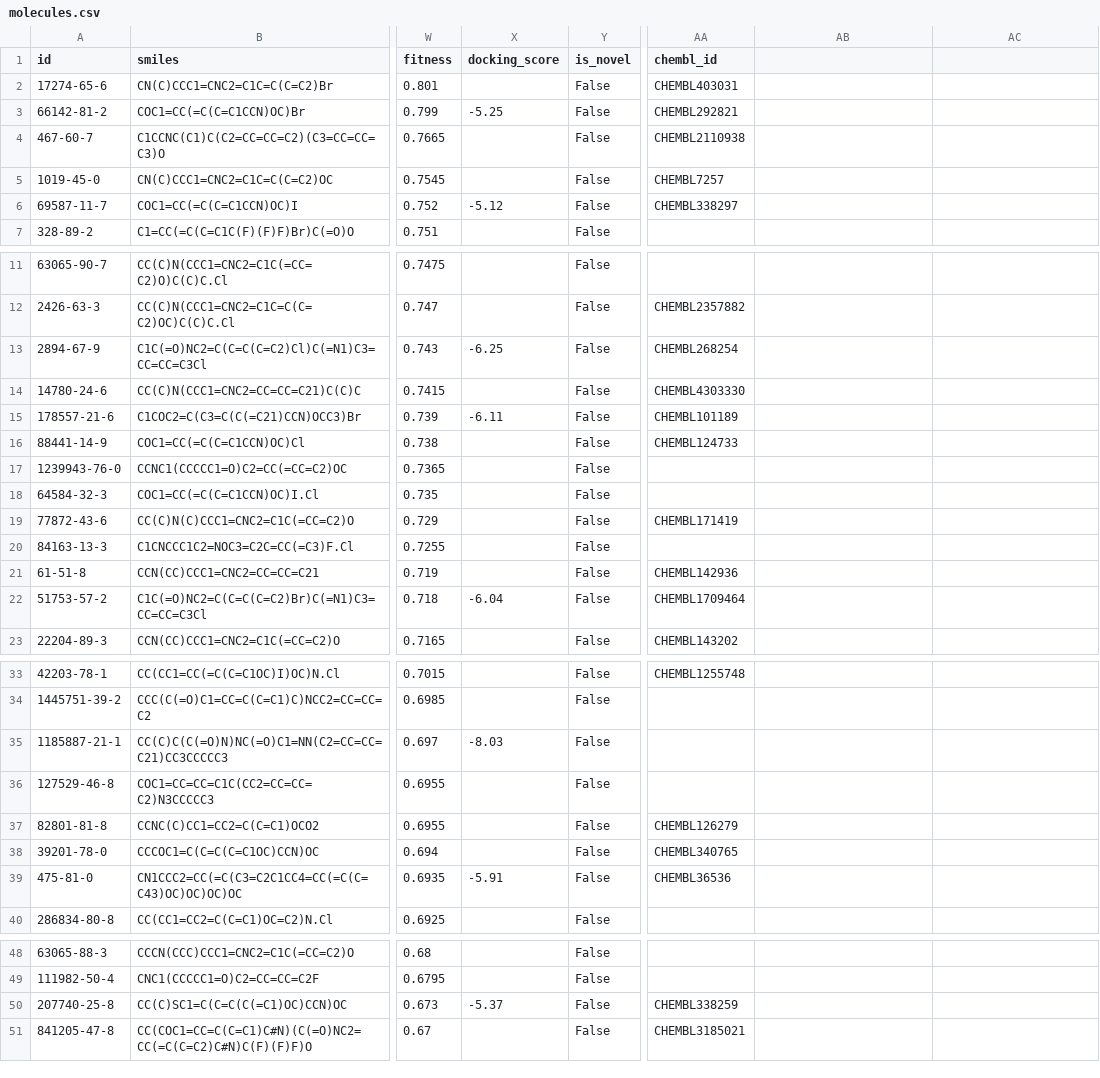
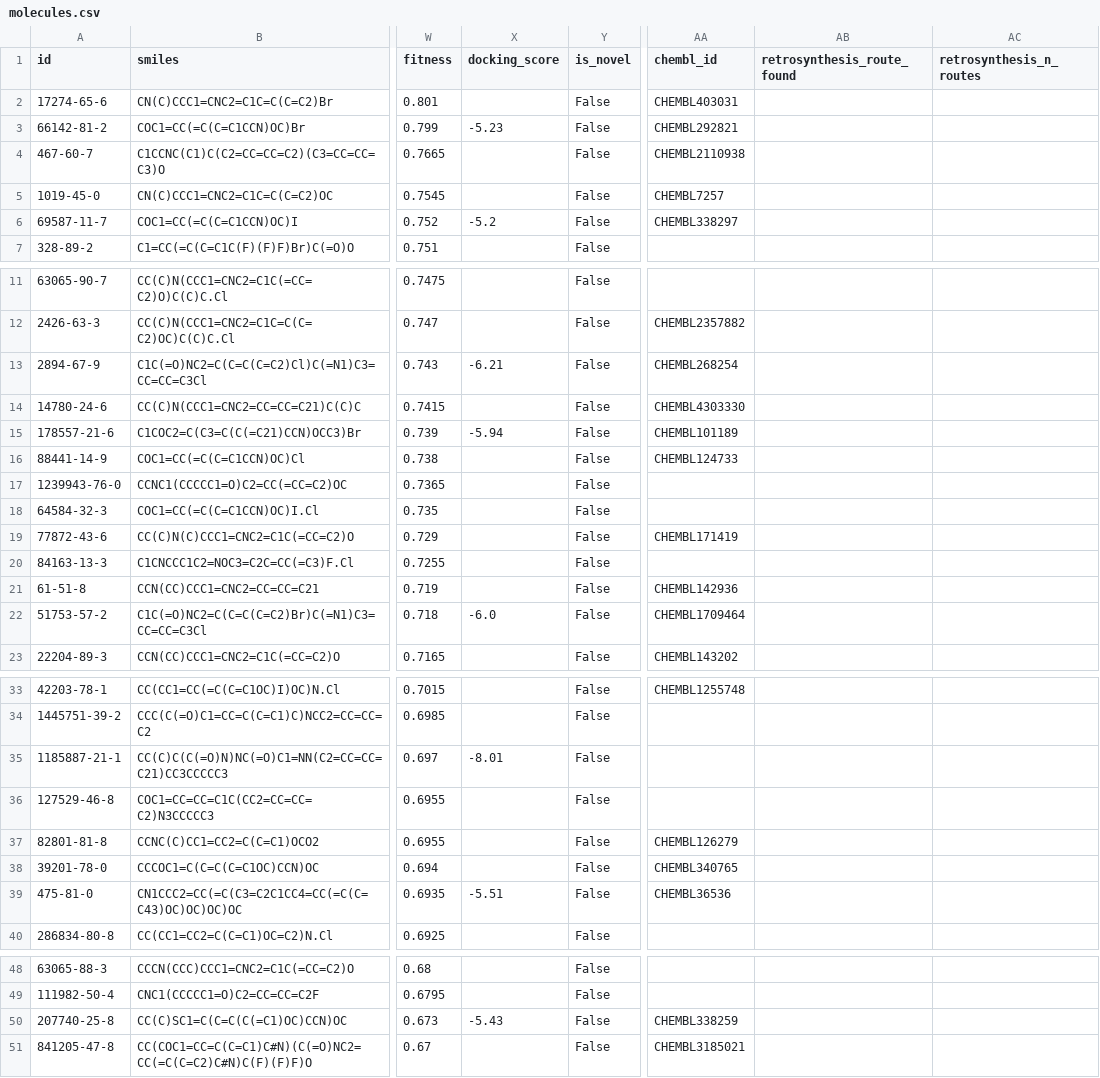
Before and after one commit to as9ardth0r/candigen, a CSV file: data/molecules.csv, drawn as a sheet; only a part is shown, gaps mark what is left out; the diff names each change by its address in the sheet, - before the commit and + after, or states it on an @@ line.

```diff
--- a/data/molecules.csv
+++ b/data/molecules.csv
-AB1: (empty)
+AB1: retrosynthesis_route_found
-AC1: (empty)
+AC1: retrosynthesis_n_routes
-X3 (docking_score): -5.25
+X3 (docking_score): -5.23
-X6 (docking_score): -5.12
+X6 (docking_score): -5.2
-X13 (docking_score): -6.25
+X13 (docking_score): -6.21
-X15 (docking_score): -6.11
+X15 (docking_score): -5.94
-X22 (docking_score): -6.04
+X22 (docking_score): -6.0
-X35 (docking_score): -8.03
+X35 (docking_score): -8.01
-X39 (docking_score): -5.91
+X39 (docking_score): -5.51
-X50 (docking_score): -5.37
+X50 (docking_score): -5.43
```
Also changed, not shown: 3 other files.
